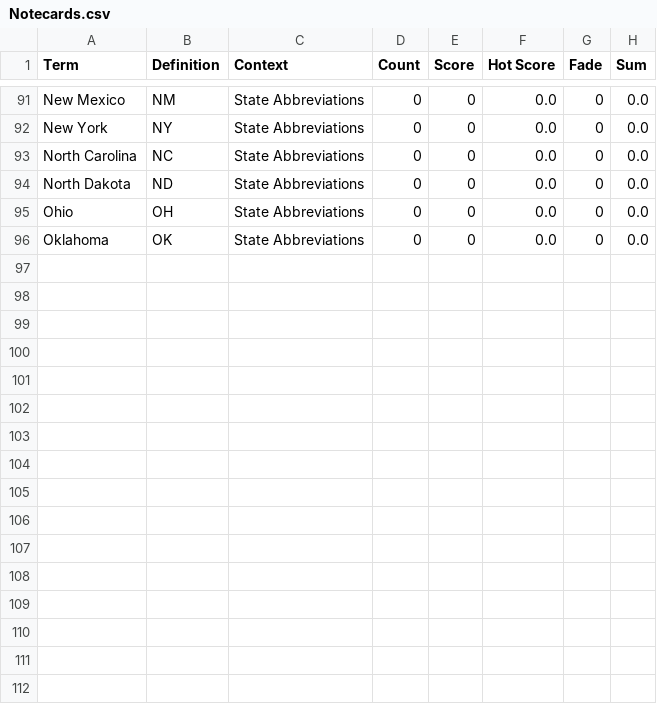
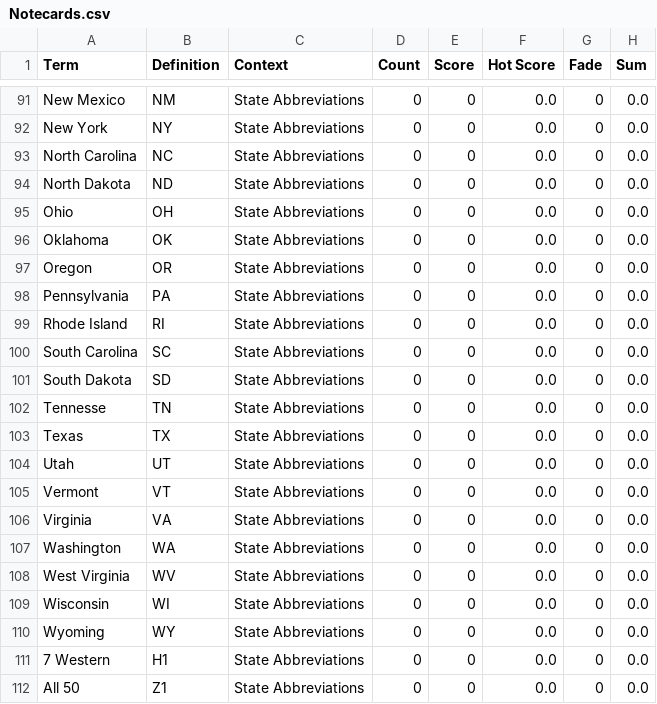
Before and after one commit to compsci-river/DataStorage, a CSV file: Notecards.csv, drawn as a sheet; only a part is shown, gaps mark what is left out; the diff names each change by its address in the sheet, - before the commit and + after, or states it on an @@ line.

Commit message:
Adding Cards

```diff
--- a/Notecards.csv
+++ b/Notecards.csv
+row 97: Oregon | OR | State Abbreviations | 0 | 0 | 0.0 | 0 | 0.0
+row 98: Pennsylvania | PA | State Abbreviations | 0 | 0 | 0.0 | 0 | 0.0
+row 99: Rhode Island | RI | State Abbreviations | 0 | 0 | 0.0 | 0 | 0.0
+row 100: South Carolina | SC | State Abbreviations | 0 | 0 | 0.0 | 0 | 0.0
+row 101: South Dakota | SD | State Abbreviations | 0 | 0 | 0.0 | 0 | 0.0
+row 102: Tennesse | TN | State Abbreviations | 0 | 0 | 0.0 | 0 | 0.0
+row 103: Texas | TX | State Abbreviations | 0 | 0 | 0.0 | 0 | 0.0
+row 104: Utah | UT | State Abbreviations | 0 | 0 | 0.0 | 0 | 0.0
+row 105: Vermont | VT | State Abbreviations | 0 | 0 | 0.0 | 0 | 0.0
+row 106: Virginia | VA | State Abbreviations | 0 | 0 | 0.0 | 0 | 0.0
+row 107: Washington | WA | State Abbreviations | 0 | 0 | 0.0 | 0 | 0.0
+row 108: West Virginia | WV | State Abbreviations | 0 | 0 | 0.0 | 0 | 0.0
+row 109: Wisconsin | WI | State Abbreviations | 0 | 0 | 0.0 | 0 | 0.0
+row 110: Wyoming | WY | State Abbreviations | 0 | 0 | 0.0 | 0 | 0.0
+row 111: 7 Western | H1 | State Abbreviations | 0 | 0 | 0.0 | 0 | 0.0
+row 112: All 50 | Z1 | State Abbreviations | 0 | 0 | 0.0 | 0 | 0.0
```
